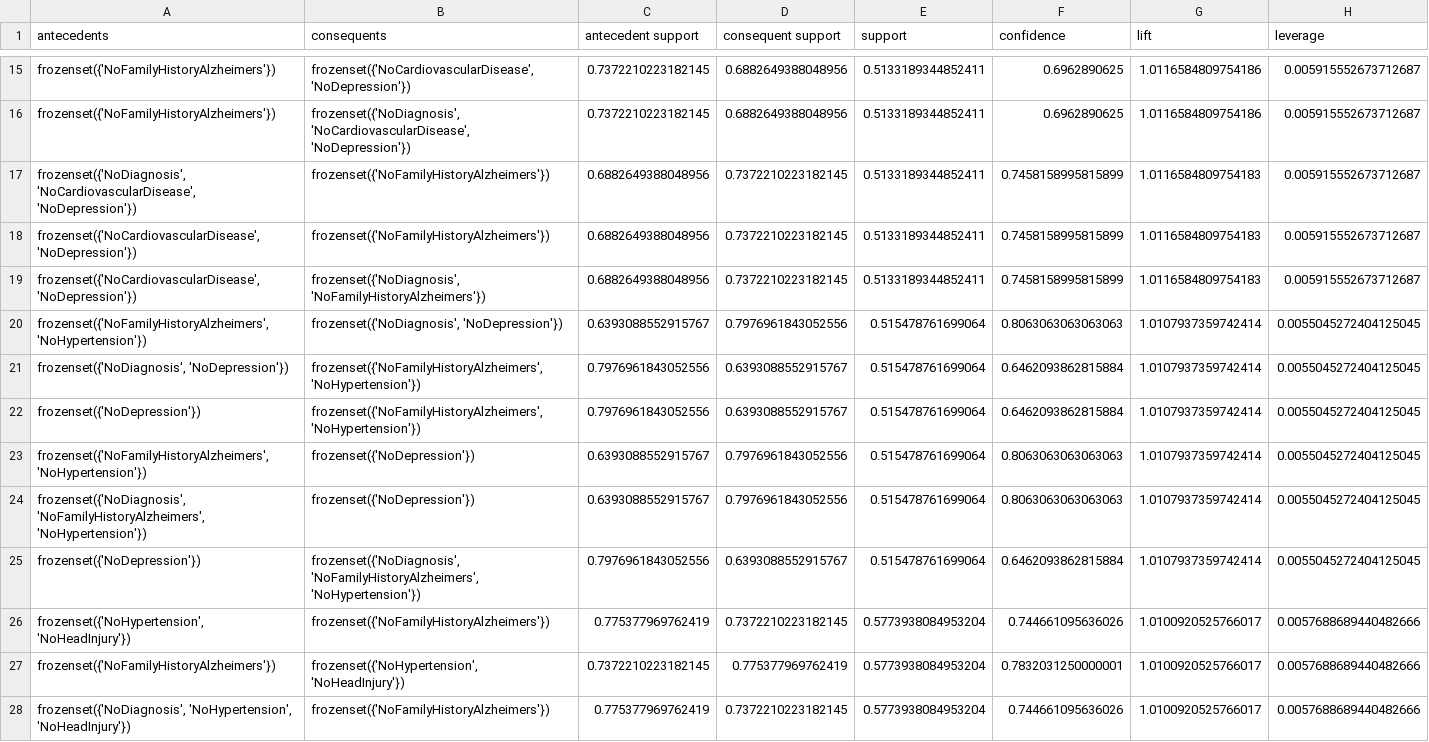
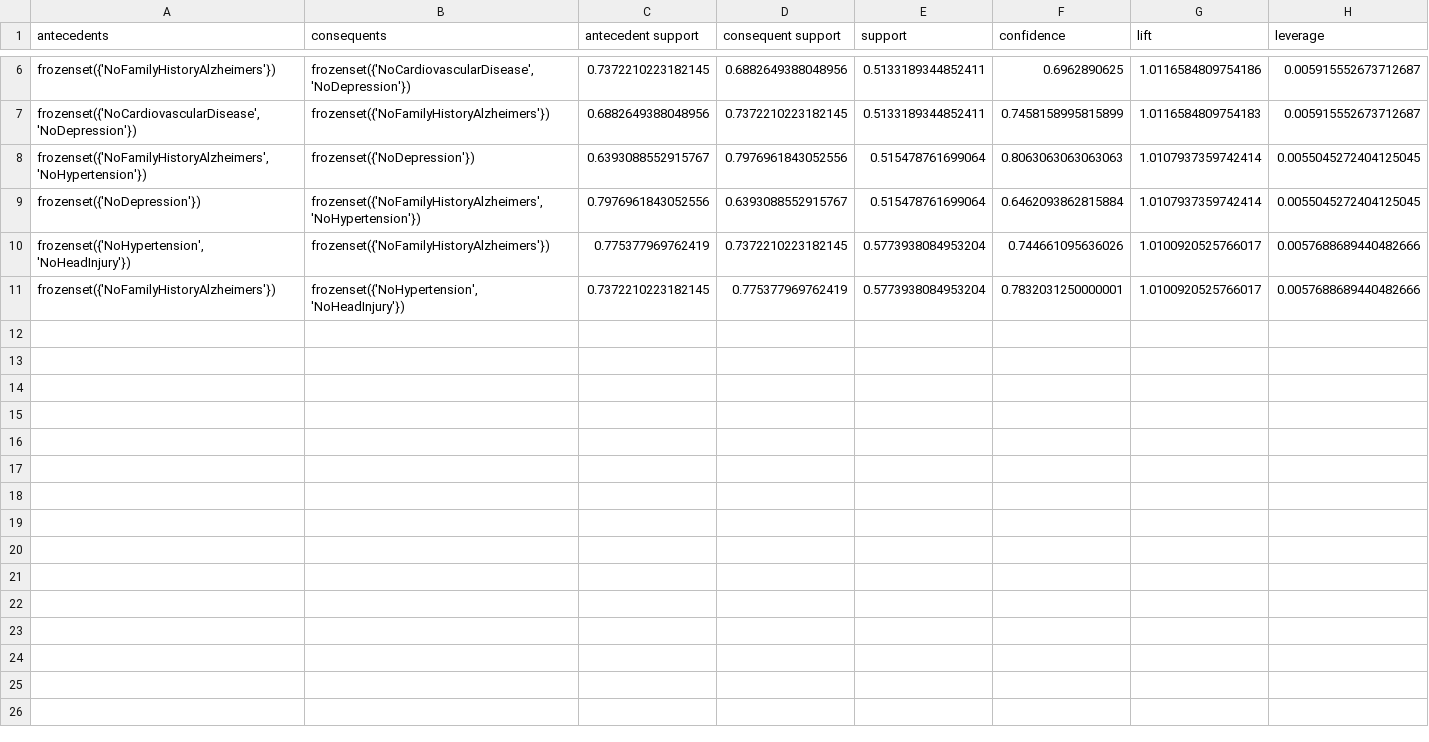
Before and after one commit to chrlskrt/Data-Analysis-Finals, a CSV file: csv/medical_history_NotDiagnosed.csv, drawn as a sheet; only a part is shown, gaps mark what is left out; removed rows and columns are numbered as before the commit, all else as after; the diff covers the shown part only; the diff names each change by its address in the sheet, - before the commit and + after, or states it on an @@ line.

```diff
--- a/csv/medical_history_NotDiagnosed.csv
+++ b/csv/medical_history_NotDiagnosed.csv
-row 16: frozenset({'NoFamilyHistoryAlzheimers'}) | frozenset({'NoDiagnosis', 'NoCardiovascularDisease', 'NoDepression'}) | 0.7372210223182145 | 0.6882649388048956 | 0.5133189344852411 | 0.6962890625 | 1.0116584809754186 | 0.005915552673712687
-row 17: frozenset({'NoDiagnosis', 'NoCardiovascularDisease', 'NoDepression'}) | frozenset({'NoFamilyHistoryAlzheimers'}) | 0.6882649388048956 | 0.7372210223182145 | 0.5133189344852411 | 0.7458158995815899 | 1.0116584809754183 | 0.005915552673712687
-row 19: frozenset({'NoCardiovascularDisease', 'NoDepression'}) | frozenset({'NoDiagnosis', 'NoFamilyHistoryAlzheimers'}) | 0.6882649388048956 | 0.7372210223182145 | 0.5133189344852411 | 0.7458158995815899 | 1.0116584809754183 | 0.005915552673712687
-B8 (consequents): frozenset({'NoDiagnosis', 'NoDepression'})
+B8 (consequents): frozenset({'NoDepression'})
-row 21: frozenset({'NoDiagnosis', 'NoDepression'}) | frozenset({'NoFamilyHistoryAlzheimers', 'NoHypertension'}) | 0.7976961843052556 | 0.6393088552915767 | 0.515478761699064 | 0.6462093862815884 | 1.0107937359742414 | 0.0055045272404125045
-row 23: frozenset({'NoFamilyHistoryAlzheimers', 'NoHypertension'}) | frozenset({'NoDepression'}) | 0.6393088552915767 | 0.7976961843052556 | 0.515478761699064 | 0.8063063063063063 | 1.0107937359742414 | 0.0055045272404125045
-row 24: frozenset({'NoDiagnosis', 'NoFamilyHistoryAlzheimers', 'NoHypertension'}) | frozenset({'NoDepression'}) | 0.6393088552915767 | 0.7976961843052556 | 0.515478761699064 | 0.8063063063063063 | 1.0107937359742414 | 0.0055045272404125045
-row 25: frozenset({'NoDepression'}) | frozenset({'NoDiagnosis', 'NoFamilyHistoryAlzheimers', 'NoHypertension'}) | 0.7976961843052556 | 0.6393088552915767 | 0.515478761699064 | 0.6462093862815884 | 1.0107937359742414 | 0.0055045272404125045
-row 28: frozenset({'NoDiagnosis', 'NoHypertension', 'NoHeadInjury'}) | frozenset({'NoFamilyHistoryAlzheimers'}) | 0.775377969762419 | 0.7372210223182145 | 0.5773938084953204 | 0.744661095636026 | 1.0100920525766017 | 0.0057688689440482666
```
Also changed, not shown: 12 removed rows and 1 moved row elsewhere in this file, csv/medical_history_YesDiagnosed.csv, 4 other files.
